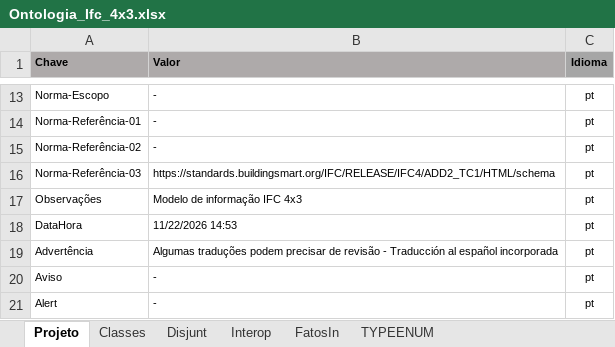
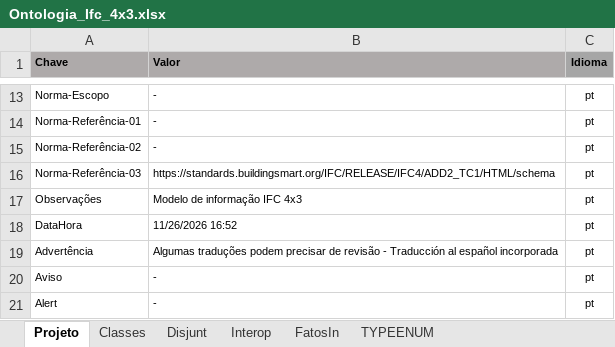
Before and after one commit to JLMenegotto/OntologiaBIM, an Excel workbook: Versão5/BIM/Ontologia_Ifc_4x3.xlsx, sheet Projeto, drawn as a sheet; only a part is shown, gaps mark what is left out; values as stored, in another font and other column widths than the file's, no borders; the diff names each change by its address in the sheet, - before the commit and + after, or states it on an @@ line.

```diff
--- a/Versão5/BIM/Ontologia_Ifc_4x3.xlsx (sheet Projeto)
+++ b/Versão5/BIM/Ontologia_Ifc_4x3.xlsx (sheet Projeto)
-B18 (Valor): 11/22/2026 14:53
+B18 (Valor): 11/26/2026 16:52
```
Also changed, not shown: Versão5/BIM/Ontologia_IDS.xlsx.
